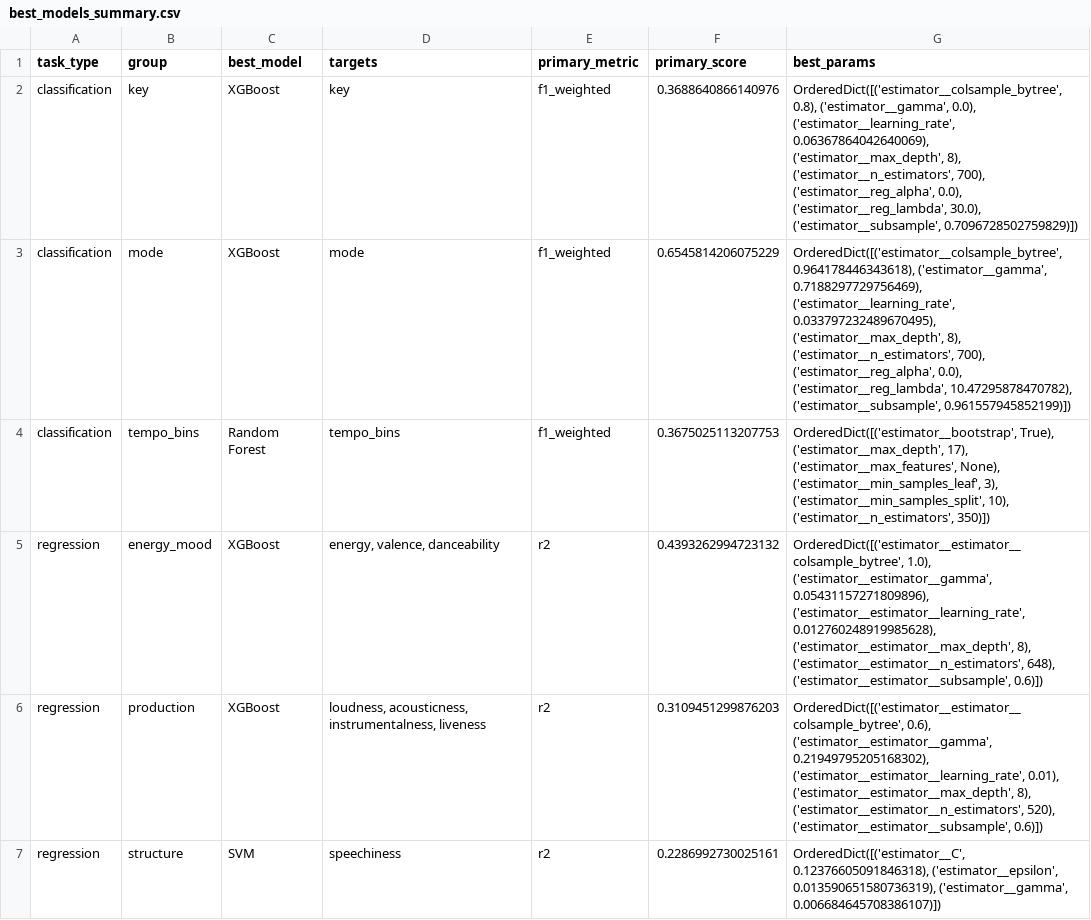
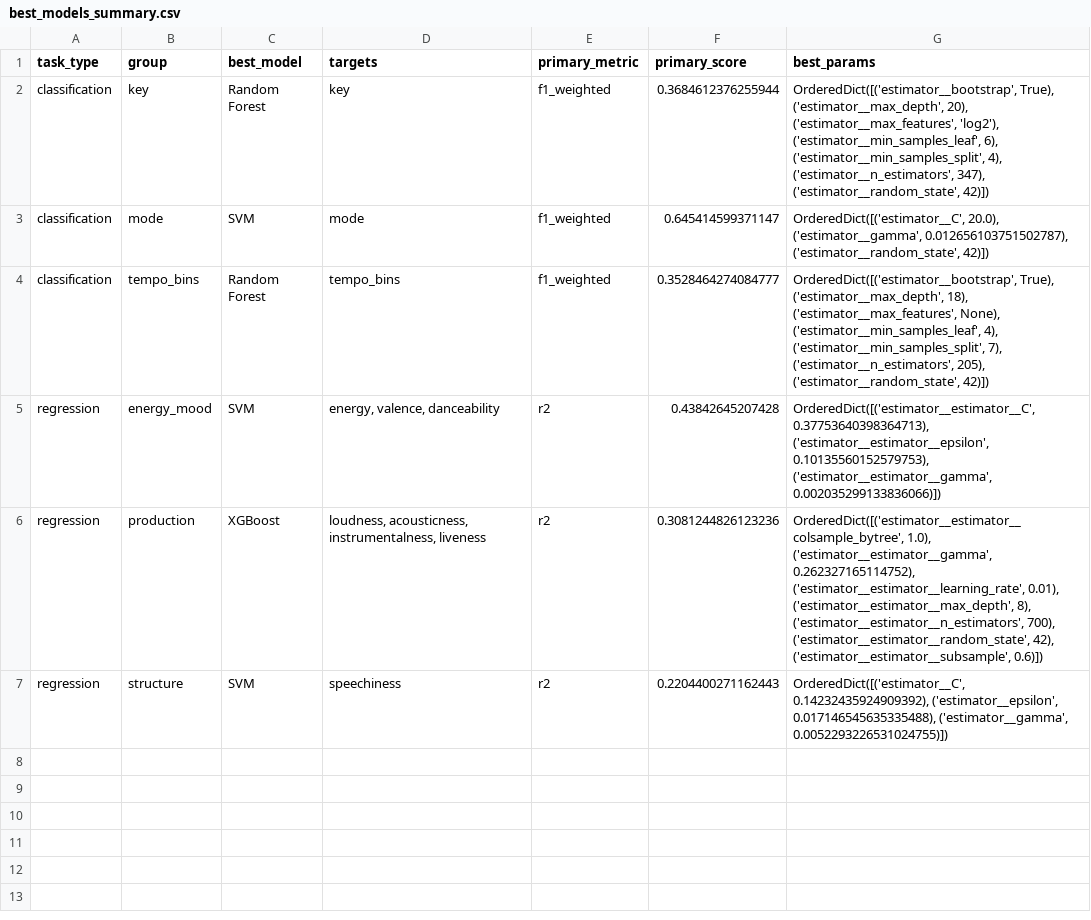
Before and after one commit to Academic-Projects-2025/Music-recommendation-system, a CSV file: models/best_models_summary.csv, drawn as a sheet.

```diff
--- a/models/best_models_summary.csv
+++ b/models/best_models_summary.csv
@@ -1,7 +1,7 @@
 task_type,group,best_model,targets,primary_metric,primary_score,best_params
-classification,key,XGBoost,key,f1_weighted,0.3688640866140976,"OrderedDict([('estimator__colsample_bytree', 0.8), ('estimator__gamma', 0.0), ('estimator__learning_rate', 0.06367864042640069), ('estimator__max_depth', 8), ('estimator__n_estimators', 700), ('estimator__reg_alpha', 0.0), ('estimator__reg_lambda', 30.0), ('estimator__subsample', 0.7096728502759829)])"
-classification,mode,XGBoost,mode,f1_weighted,0.6545814206075229,"OrderedDict([('estimator__colsample_bytree', 0.964178446343618), ('estimator__gamma', 0.7188297729756469), ('estimator__learning_rate', 0.033797232489670495), ('estimator__max_depth', 8), ('estimator__n_estimators', 700), ('estimator__reg_alpha', 0.0), ('estimator__reg_lambda', 10.47295878470782), ('estimator__subsample', 0.961557945852199)])"
-classification,tempo_bins,Random Forest,tempo_bins,f1_weighted,0.3675025113207753,"OrderedDict([('estimator__bootstrap', True), ('estimator__max_depth', 17), ('estimator__max_features', None), ('estimator__min_samples_leaf', 3), ('estimator__min_samples_split', 10), ('estimator__n_estimators', 350)])"
-regression,energy_mood,XGBoost,"energy, valence, danceability",r2,0.4393262994723132,"OrderedDict([('estimator__estimator__colsample_bytree', 1.0), ('estimator__estimator__gamma', 0.05431157271809896), ('estimator__estimator__learning_rate', 0.012760248919985628), ('estimator__estimator__max_depth', 8), ('estimator__estimator__n_estimators', 648), ('estimator__estimator__subsample', 0.6)])"
-regression,production,XGBoost,"loudness, acousticness, instrumentalness, liveness",r2,0.3109451299876203,"OrderedDict([('estimator__estimator__colsample_bytree', 0.6), ('estimator__estimator__gamma', 0.21949795205168302), ('estimator__estimator__learning_rate', 0.01), ('estimator__estimator__max_depth', 8), ('estimator__estimator__n_estimators', 520), ('estimator__estimator__subsample', 0.6)])"
-regression,structure,SVM,speechiness,r2,0.2286992730025161,"OrderedDict([('estimator__C', 0.12376605091846318), ('estimator__epsilon', 0.013590651580736319), ('estimator__gamma', 0.006684645708386107)])"
+classification,key,Random Forest,key,f1_weighted,0.3684612376255944,"OrderedDict([('estimator__bootstrap', True), ('estimator__max_depth', 20), ('estimator__max_features', 'log2'), ('estimator__min_samples_leaf', 6), ('estimator__min_samples_split', 4), ('estimator__n_estimators', 347), ('estimator__random_state', 42)])"
+classification,mode,SVM,mode,f1_weighted,0.645414599371147,"OrderedDict([('estimator__C', 20.0), ('estimator__gamma', 0.012656103751502787), ('estimator__random_state', 42)])"
+classification,tempo_bins,Random Forest,tempo_bins,f1_weighted,0.3528464274084777,"OrderedDict([('estimator__bootstrap', True), ('estimator__max_depth', 18), ('estimator__max_features', None), ('estimator__min_samples_leaf', 4), ('estimator__min_samples_split', 7), ('estimator__n_estimators', 205), ('estimator__random_state', 42)])"
+regression,energy_mood,SVM,"energy, valence, danceability",r2,0.43842645207428,"OrderedDict([('estimator__estimator__C', 0.37753640398364713), ('estimator__estimator__epsilon', 0.10135560152579753), ('estimator__estimator__gamma', 0.002035299133836066)])"
+regression,production,XGBoost,"loudness, acousticness, instrumentalness, liveness",r2,0.3081244826123236,"OrderedDict([('estimator__estimator__colsample_bytree', 1.0), ('estimator__estimator__gamma', 0.262327165114752), ('estimator__estimator__learning_rate', 0.01), ('estimator__estimator__max_depth', 8), ('estimator__estimator__n_estimators', 700), ('estimator__estimator__random_state', 42), ('estimator__estimator__subsample', 0.6)])"
+regression,structure,SVM,speechiness,r2,0.2204400271162443,"OrderedDict([('estimator__C', 0.14232435924909392), ('estimator__epsilon', 0.017146545635335488), ('estimator__gamma', 0.0052293226531024755)])"
```
Also changed, not shown: models/model_comparison_results.csv, 3 other files.
